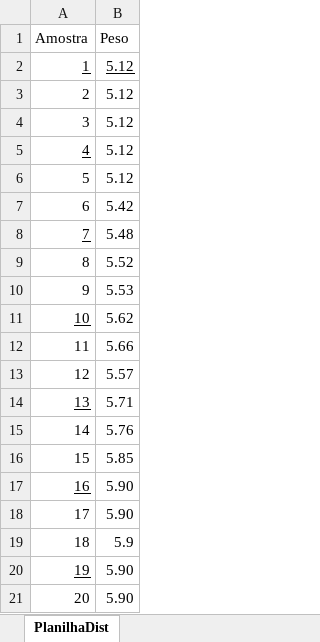
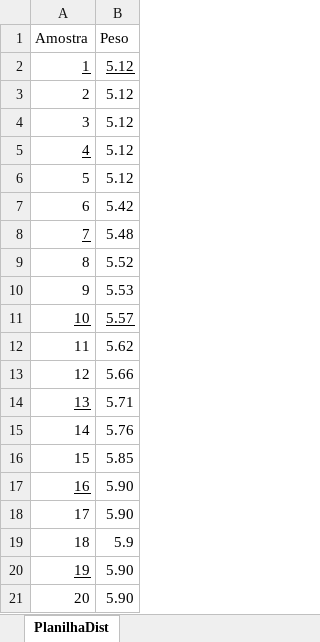
Before and after one commit to IagoDantas/estatisticaTechData, an Excel workbook: teste.xlsx, sheet PlanilhaDist, drawn as a sheet; values as stored, in another font and other column widths than the file's, no borders; the diff names each change by its address in the sheet, - before the commit and + after, or states it on an @@ line.

```diff
--- a/teste.xlsx (sheet PlanilhaDist)
+++ b/teste.xlsx (sheet PlanilhaDist)
-B11 (Peso): 5.62
+B11 (Peso): 5.57
-B11 underline: off
+B11 underline: on
-B12 (Peso): 5.66
+B12 (Peso): 5.62
-B13 (Peso): 5.57
+B13 (Peso): 5.66
```
Also changed, not shown: 3 other files.
